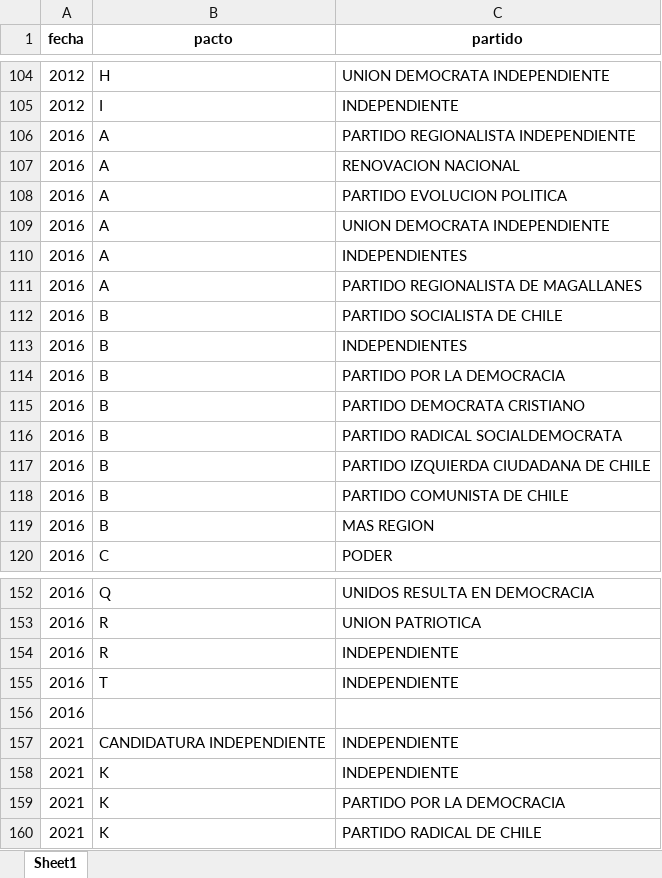
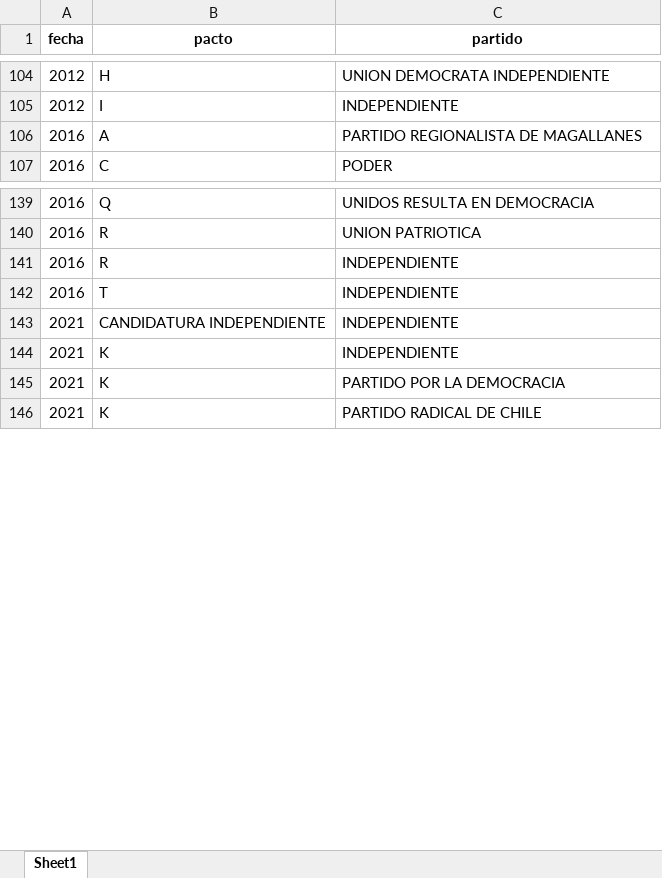
Before and after one commit to snaraya/datos_municipales, an Excel workbook: output/231030 - Pactos.xlsx, sheet Sheet1, drawn as a sheet; only a part is shown, gaps mark what is left out; values as stored, in another font and other column widths than the file's, no borders; the diff names each change by its address in the sheet, - before the commit and + after, or states it on an @@ line.

```diff
--- a/output/231030 - Pactos.xlsx (sheet Sheet1)
+++ b/output/231030 - Pactos.xlsx (sheet Sheet1)
-row 106: 2016 | A | PARTIDO REGIONALISTA INDEPENDIENTE
-row 107: 2016 | A | RENOVACION NACIONAL
-row 108: 2016 | A | PARTIDO EVOLUCION POLITICA
-row 109: 2016 | A | UNION DEMOCRATA INDEPENDIENTE
-row 110: 2016 | A | INDEPENDIENTES
-row 112: 2016 | B | PARTIDO SOCIALISTA DE CHILE
-row 113: 2016 | B | INDEPENDIENTES
-row 114: 2016 | B | PARTIDO POR LA DEMOCRACIA
-row 115: 2016 | B | PARTIDO DEMOCRATA CRISTIANO
-row 116: 2016 | B | PARTIDO RADICAL SOCIALDEMOCRATA
-row 117: 2016 | B | PARTIDO IZQUIERDA CIUDADANA DE CHILE
-row 118: 2016 | B | PARTIDO COMUNISTA DE CHILE
-row 119: 2016 | B | MAS REGION
-row 156: 2016
```
Also changed, not shown: output/231030 - Candidatos.xlsx, 13 other files.
